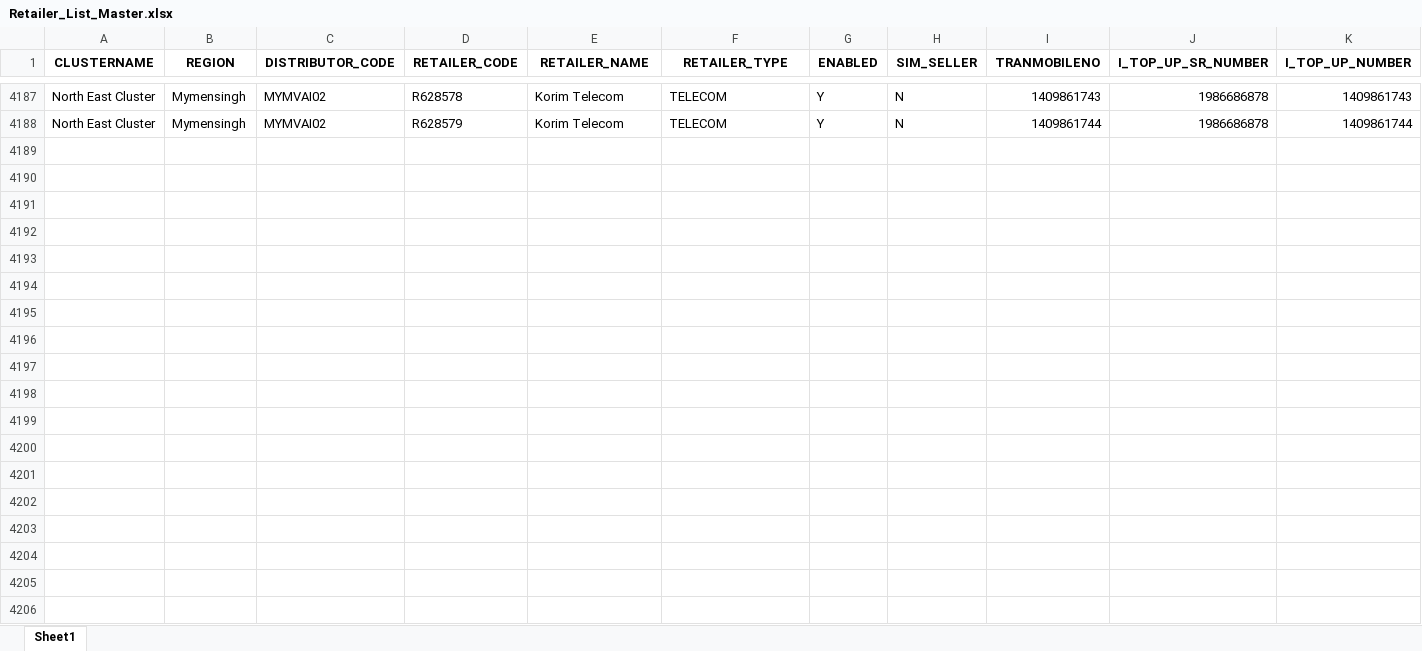
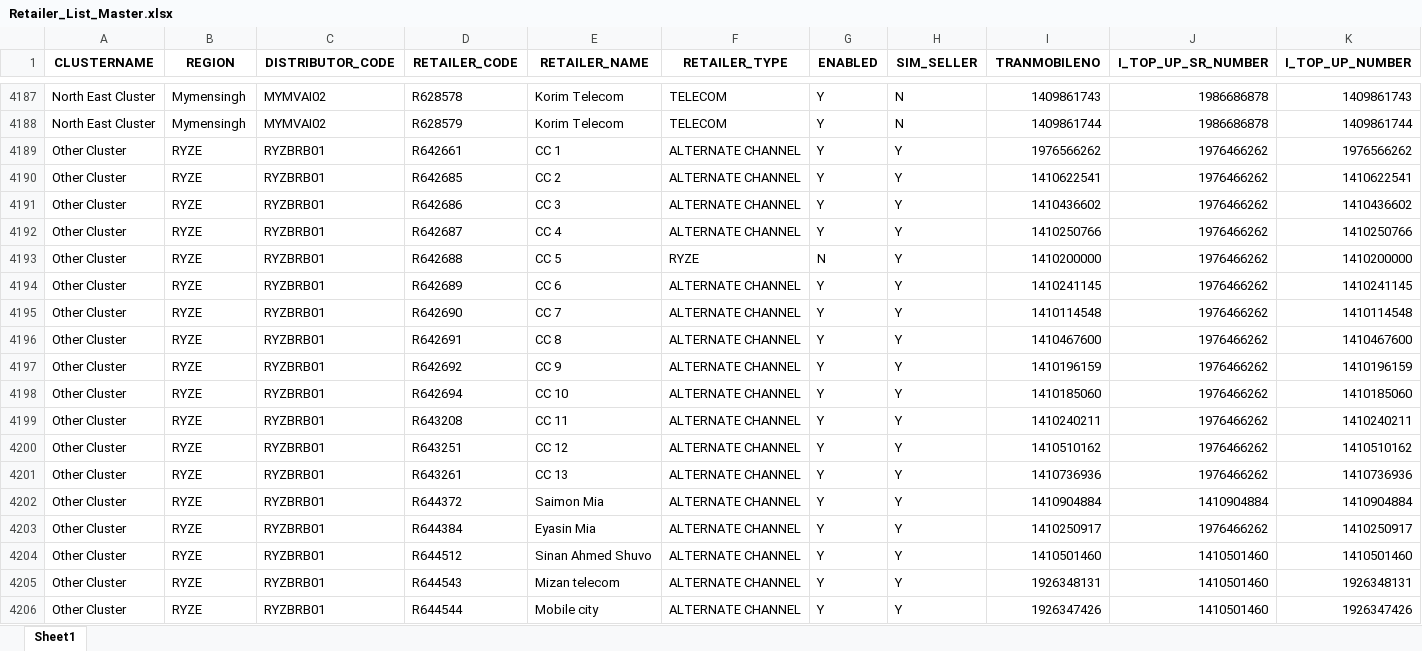
Before and after one commit to esi-enstudio/Orange-Flow-Next-Js, an Excel workbook: _data_list/Retailer_List_Master.xlsx, sheet Sheet1, drawn as a sheet; only a part is shown, gaps mark what is left out; values as stored, in another font and other column widths than the file's, no borders; rows hold the shown columns only; the diff covers the shown part only; the diff names each change by its address in the sheet, - before the commit and + after, or states it on an @@ line.

```diff
--- a/_data_list/Retailer_List_Master.xlsx (sheet Sheet1)
+++ b/_data_list/Retailer_List_Master.xlsx (sheet Sheet1)
+row 4189: Other Cluster | RYZE | RYZBRB01 | R642661 | CC 1 | ALTERNATE CHANNEL | Y | Y | 1976566262 | 1976466262 | 1976566262
+row 4190: Other Cluster | RYZE | RYZBRB01 | R642685 | CC 2 | ALTERNATE CHANNEL | Y | Y | 1410622541 | 1976466262 | 1410622541
+row 4191: Other Cluster | RYZE | RYZBRB01 | R642686 | CC 3 | ALTERNATE CHANNEL | Y | Y | 1410436602 | 1976466262 | 1410436602
+row 4192: Other Cluster | RYZE | RYZBRB01 | R642687 | CC 4 | ALTERNATE CHANNEL | Y | Y | 1410250766 | 1976466262 | 1410250766
+row 4193: Other Cluster | RYZE | RYZBRB01 | R642688 | CC 5 | RYZE | N | Y | 1410200000 | 1976466262 | 1410200000
+row 4194: Other Cluster | RYZE | RYZBRB01 | R642689 | CC 6 | ALTERNATE CHANNEL | Y | Y | 1410241145 | 1976466262 | 1410241145
+row 4195: Other Cluster | RYZE | RYZBRB01 | R642690 | CC 7 | ALTERNATE CHANNEL | Y | Y | 1410114548 | 1976466262 | 1410114548
+row 4196: Other Cluster | RYZE | RYZBRB01 | R642691 | CC 8 | ALTERNATE CHANNEL | Y | Y | 1410467600 | 1976466262 | 1410467600
+row 4197: Other Cluster | RYZE | RYZBRB01 | R642692 | CC 9 | ALTERNATE CHANNEL | Y | Y | 1410196159 | 1976466262 | 1410196159
+row 4198: Other Cluster | RYZE | RYZBRB01 | R642694 | CC 10 | ALTERNATE CHANNEL | Y | Y | 1410185060 | 1976466262 | 1410185060
+row 4199: Other Cluster | RYZE | RYZBRB01 | R643208 | CC 11 | ALTERNATE CHANNEL | Y | Y | 1410240211 | 1976466262 | 1410240211
+row 4200: Other Cluster | RYZE | RYZBRB01 | R643251 | CC 12 | ALTERNATE CHANNEL | Y | Y | 1410510162 | 1976466262 | 1410510162
+row 4201: Other Cluster | RYZE | RYZBRB01 | R643261 | CC 13 | ALTERNATE CHANNEL | Y | Y | 1410736936 | 1976466262 | 1410736936
+row 4202: Other Cluster | RYZE | RYZBRB01 | R644372 | Saimon Mia | ALTERNATE CHANNEL | Y | Y | 1410904884 | 1410904884 | 1410904884
+row 4203: Other Cluster | RYZE | RYZBRB01 | R644384 | Eyasin Mia | ALTERNATE CHANNEL | Y | Y | 1410250917 | 1976466262 | 1410250917
+row 4204: Other Cluster | RYZE | RYZBRB01 | R644512 | Sinan Ahmed Shuvo | ALTERNATE CHANNEL | Y | Y | 1410501460 | 1410501460 | 1410501460
+row 4205: Other Cluster | RYZE | RYZBRB01 | R644543 | Mizan telecom | ALTERNATE CHANNEL | Y | Y | 1926348131 | 1410501460 | 1926348131
+row 4206: Other Cluster | RYZE | RYZBRB01 | R644544 | Mobile city | ALTERNATE CHANNEL | Y | Y | 1926347426 | 1410501460 | 1926347426
```
Also changed, not shown: 15 added rows elsewhere in this sheet, _data_list/FF_Master.xlsx, _data_list/users.xlsx, 29 other files.
